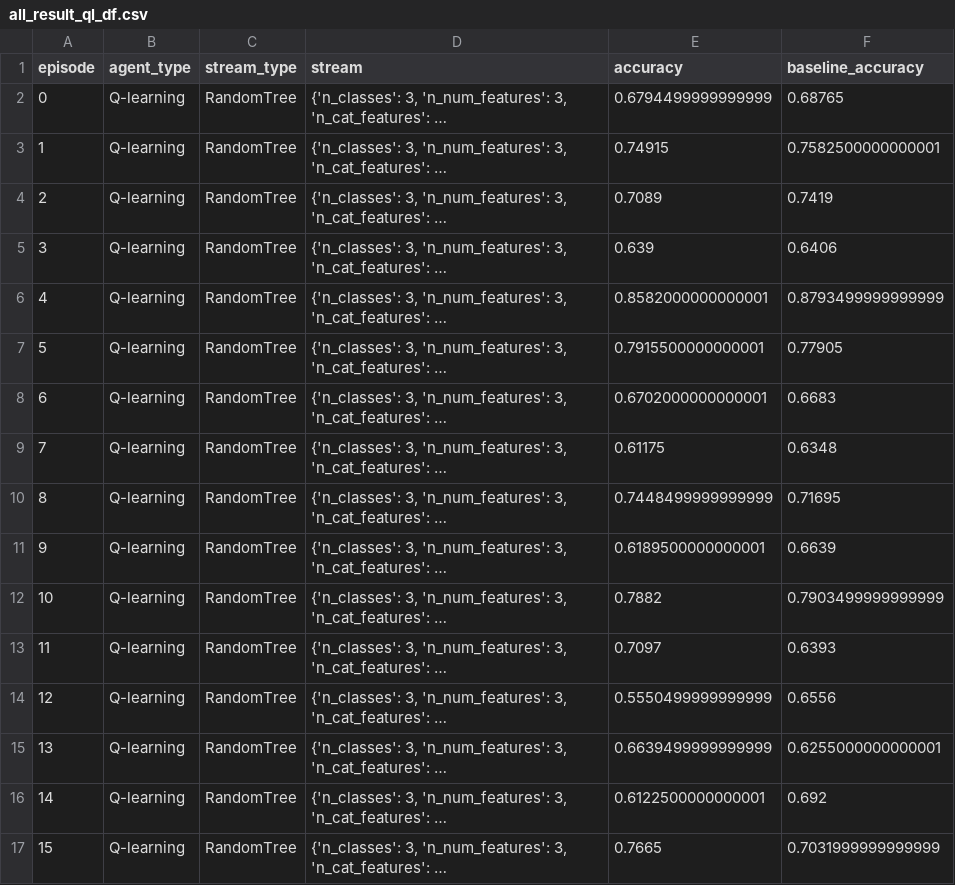
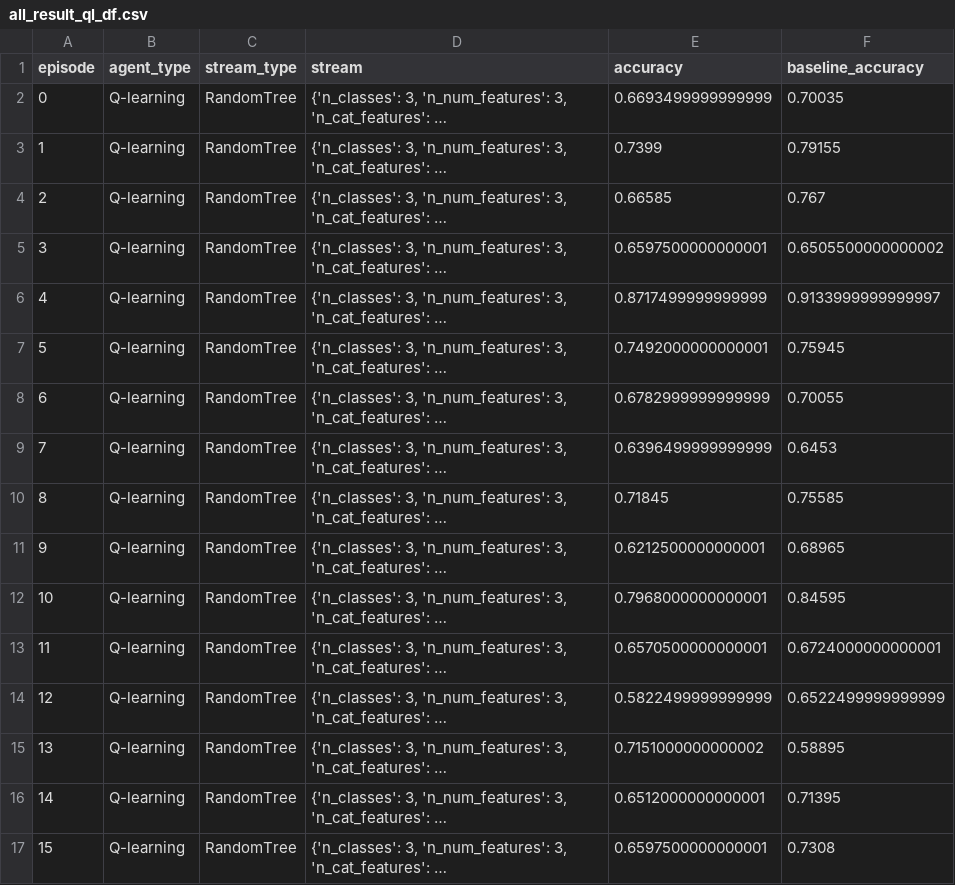
Before and after one commit to chaitanya-m/auto_scientist, a CSV file: all_result_ql_df.csv, drawn as a sheet; only a part is shown; long unchanged cells end in …; the diff covers the shown part only; the diff names each change by its address in the sheet, - before the commit and + after, or states it on an @@ line.

```diff
--- a/all_result_ql_df.csv
+++ b/all_result_ql_df.csv
-E2 (accuracy): 0.6794499999999999
+E2 (accuracy): 0.6693499999999999
-F2 (baseline_accuracy): 0.68765
+F2 (baseline_accuracy): 0.70035
-E3 (accuracy): 0.74915
+E3 (accuracy): 0.7399
-F3 (baseline_accuracy): 0.7582500000000001
+F3 (baseline_accuracy): 0.79155
-E4 (accuracy): 0.7089
+E4 (accuracy): 0.66585
-F4 (baseline_accuracy): 0.7419
+F4 (baseline_accuracy): 0.767
-E5 (accuracy): 0.639
+E5 (accuracy): 0.6597500000000001
-F5 (baseline_accuracy): 0.6406
+F5 (baseline_accuracy): 0.6505500000000002
-E6 (accuracy): 0.8582000000000001
+E6 (accuracy): 0.8717499999999999
-F6 (baseline_accuracy): 0.8793499999999999
+F6 (baseline_accuracy): 0.9133999999999997
-E7 (accuracy): 0.7915500000000001
+E7 (accuracy): 0.7492000000000001
-F7 (baseline_accuracy): 0.77905
+F7 (baseline_accuracy): 0.75945
-E8 (accuracy): 0.6702000000000001
+E8 (accuracy): 0.6782999999999999
-F8 (baseline_accuracy): 0.6683
+F8 (baseline_accuracy): 0.70055
-E9 (accuracy): 0.61175
+E9 (accuracy): 0.6396499999999999
-F9 (baseline_accuracy): 0.6348
+F9 (baseline_accuracy): 0.6453
-E10 (accuracy): 0.7448499999999999
+E10 (accuracy): 0.71845
-F10 (baseline_accuracy): 0.71695
+F10 (baseline_accuracy): 0.75585
-E11 (accuracy): 0.6189500000000001
+E11 (accuracy): 0.6212500000000001
-F11 (baseline_accuracy): 0.6639
+F11 (baseline_accuracy): 0.68965
-E12 (accuracy): 0.7882
+E12 (accuracy): 0.7968000000000001
-F12 (baseline_accuracy): 0.7903499999999999
+F12 (baseline_accuracy): 0.84595
-E13 (accuracy): 0.7097
+E13 (accuracy): 0.6570500000000001
-F13 (baseline_accuracy): 0.6393
+F13 (baseline_accuracy): 0.6724000000000001
-E14 (accuracy): 0.5550499999999999
+E14 (accuracy): 0.5822499999999999
-F14 (baseline_accuracy): 0.6556
+F14 (baseline_accuracy): 0.6522499999999999
-E15 (accuracy): 0.6639499999999999
+E15 (accuracy): 0.7151000000000002
-F15 (baseline_accuracy): 0.6255000000000001
+F15 (baseline_accuracy): 0.58895
-E16 (accuracy): 0.6122500000000001
+E16 (accuracy): 0.6512000000000001
-F16 (baseline_accuracy): 0.692
+F16 (baseline_accuracy): 0.71395
-E17 (accuracy): 0.7665
+E17 (accuracy): 0.6597500000000001
-F17 (baseline_accuracy): 0.7031999999999999
+F17 (baseline_accuracy): 0.7308
```
Also changed, not shown: 8 edited cells elsewhere in this file, all_result_mc_df.csv, 1 other file.
